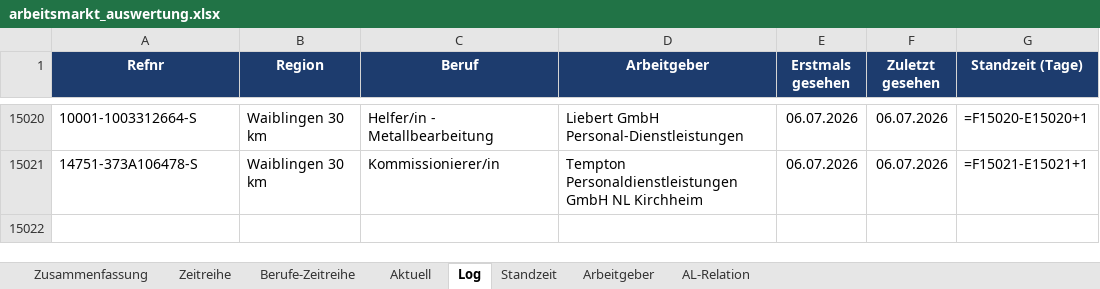
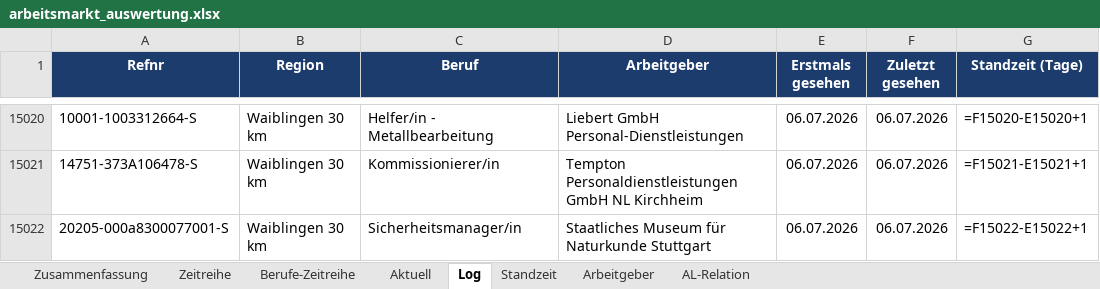
Before and after one commit to Penetrationpasi-hub/Jobs, an Excel workbook: arbeitsmarkt_auswertung.xlsx, sheet Log, drawn as a sheet; only a part is shown, gaps mark what is left out; values as stored, in another font and other column widths than the file's, no borders; formulas without a stored value are shown as written; the diff names each change by its address in the sheet, - before the commit and + after, or states it on an @@ line.

```diff
--- a/arbeitsmarkt_auswertung.xlsx (sheet Log)
+++ b/arbeitsmarkt_auswertung.xlsx (sheet Log)
+row 15022: 20205-000a8300077001-S | Waiblingen 30 km | Sicherheitsmanager/in | Staatliches Museum für Naturkunde Stuttgart | 06.07.2026 | 06.07.2026 | =F15022-E15022+1
```
Also changed, not shown: sheet Aktuell, sheet Standzeit, sheet Arbeitgeber, sheet Berufe-Zeitreihe, sheet Zeitreihe, sheet Zusammenfassung, charts or pictures, 3 other files.
